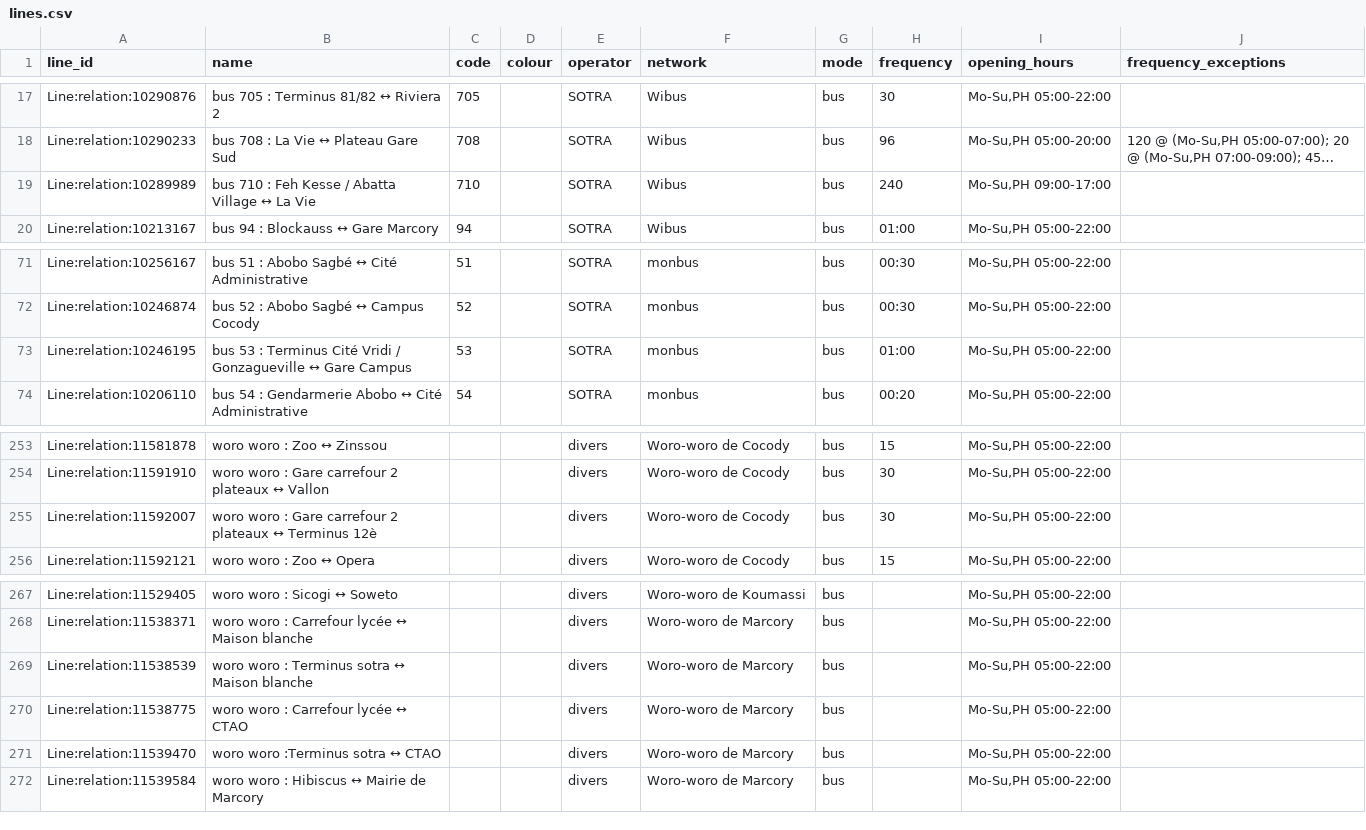
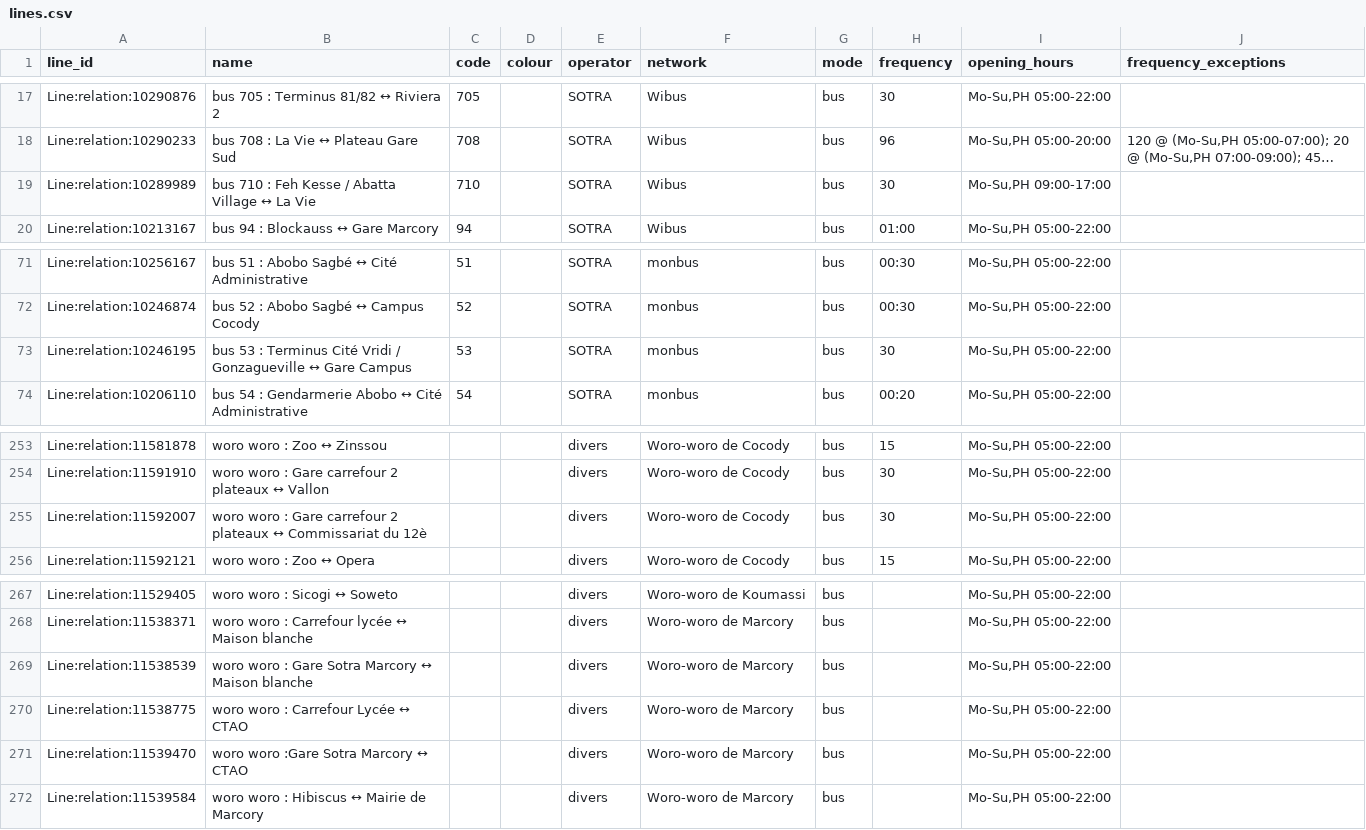
Before and after one commit to Jungle-Bus/AbidjanTransport_geom_ci, a CSV file: lines.csv, drawn as a sheet; only a part is shown, gaps mark what is left out; long unchanged cells end in …; the diff names each change by its address in the sheet, - before the commit and + after, or states it on an @@ line.

```diff
--- a/lines.csv
+++ b/lines.csv
-H19 (frequency): 240
+H19 (frequency): 30
-H73 (frequency): 01:00
+H73 (frequency): 30
-B255 (name): …plateaux ↔ Terminus 12è
+B255 (name): …plateaux ↔ Commissariat du 12è
-B269 (name): woro woro : Terminus sotra ↔ Maison blanche
+B269 (name): woro woro : Gare Sotra Marcory ↔ Maison blanche
-B270 (name): woro woro : Carrefour lycée ↔ CTAO
+B270 (name): woro woro : Carrefour Lycée ↔ CTAO
-B271 (name): woro woro :Terminus sotra ↔ CTAO
+B271 (name): woro woro :Gare Sotra Marcory ↔ CTAO
```
Also changed, not shown: stops.csv, 2 other files.
